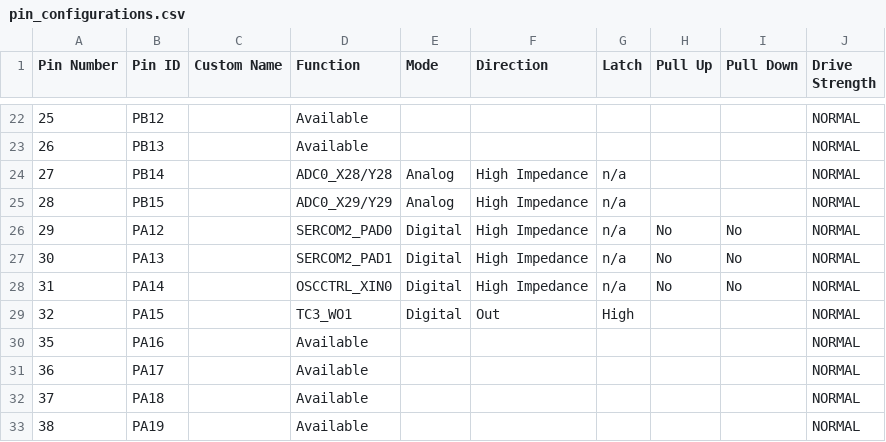
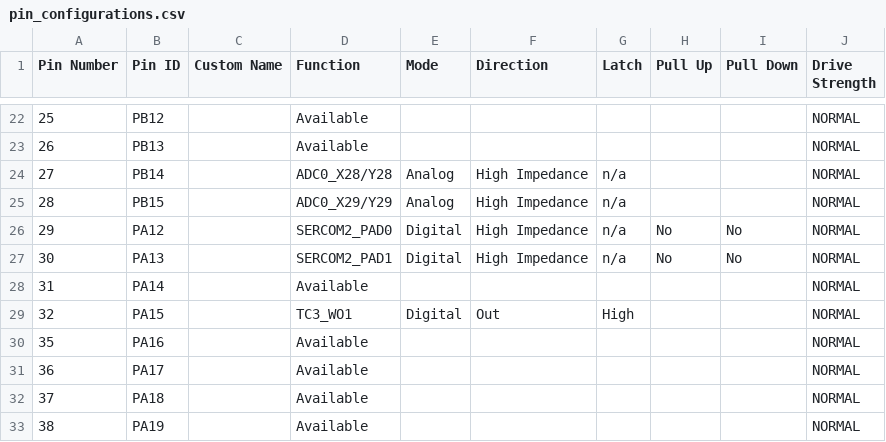
Before and after one commit to jh16g15/ATSAME51-DCS-bios-panel, a CSV file: src/config/ili9488_rgb565_e51_igat/pin_configurations.csv, drawn as a sheet; only a part is shown, gaps mark what is left out.

```diff
--- a/src/config/ili9488_rgb565_e51_igat/pin_configurations.csv
+++ b/src/config/ili9488_rgb565_e51_igat/pin_configurations.csv
@@ -27,3 +27,3 @@ Pin Number,Pin ID,Custom Name,Function,Mode, Direction,Latch,Pull Up,Pull Down,D
 30,PA13,,SERCOM2_PAD1,Digital,High Impedance,n/a,No,No,NORMAL
-31,PA14,,OSCCTRL_XIN0,Digital,High Impedance,n/a,No,No,NORMAL
+31,PA14,,Available,,,,,,NORMAL
 32,PA15,,TC3_WO1,Digital,Out,High,,,NORMAL
```
Also changed, not shown: 50 other files.
